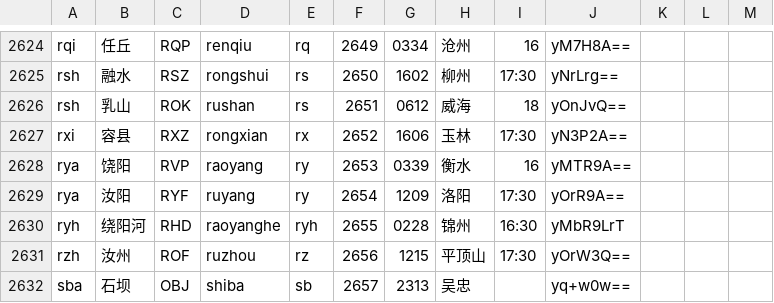
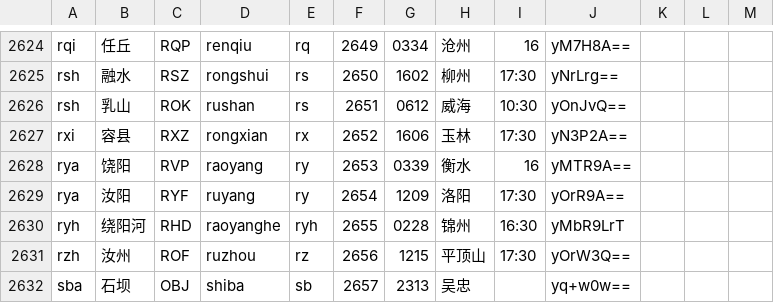
Before and after one commit to gpx0214/gpx0214.github.io, a CSV file: js/station.csv, drawn as a sheet; only a part is shown, gaps mark what is left out.

Commit message:
auto commit 240617

```diff
--- a/js/station.csv
+++ b/js/station.csv
@@ -2625,3 +2625,3 @@ rqi,任丘,RQP,renqiu,rq,2649,0334,沧州,16,yM7H8A==
 rsh,融水,RSZ,rongshui,rs,2650,1602,柳州,17:30,yNrLrg==
-rsh,乳山,ROK,rushan,rs,2651,0612,威海,18,yOnJvQ==
+rsh,乳山,ROK,rushan,rs,2651,0612,威海,10:30,yOnJvQ==
 rxi,容县,RXZ,rongxian,rx,2652,1606,玉林,17:30,yN3P2A==
```
